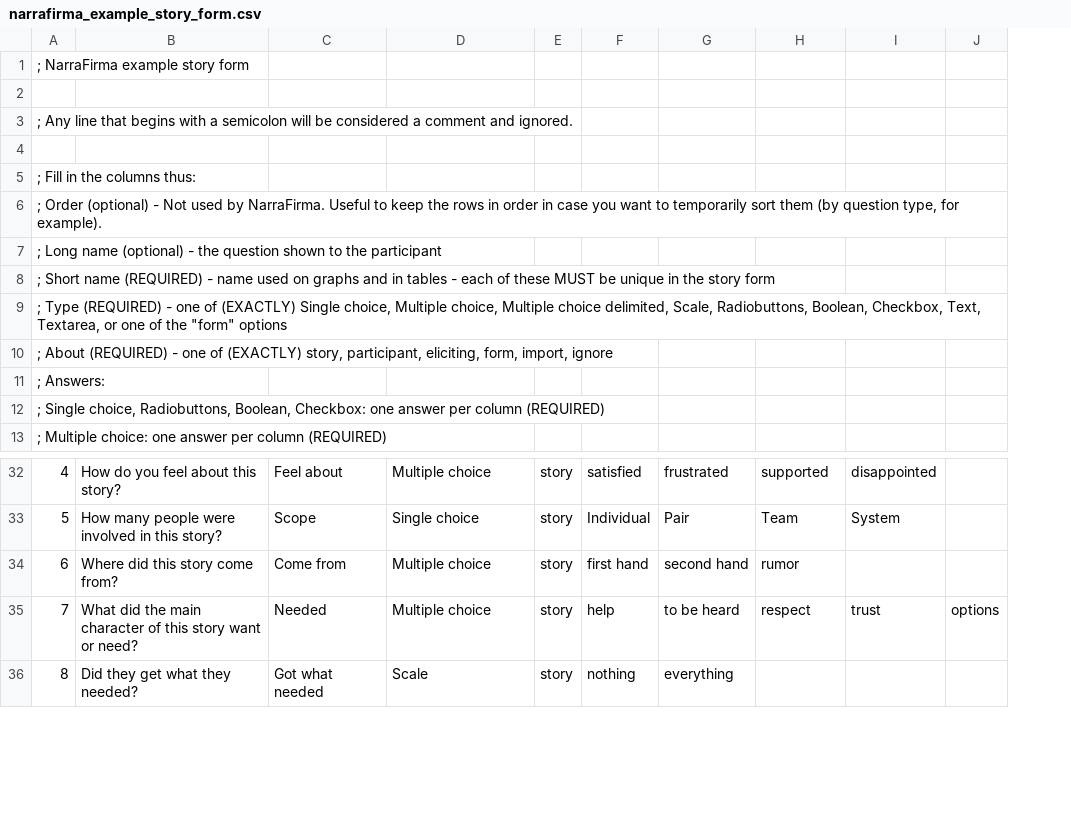
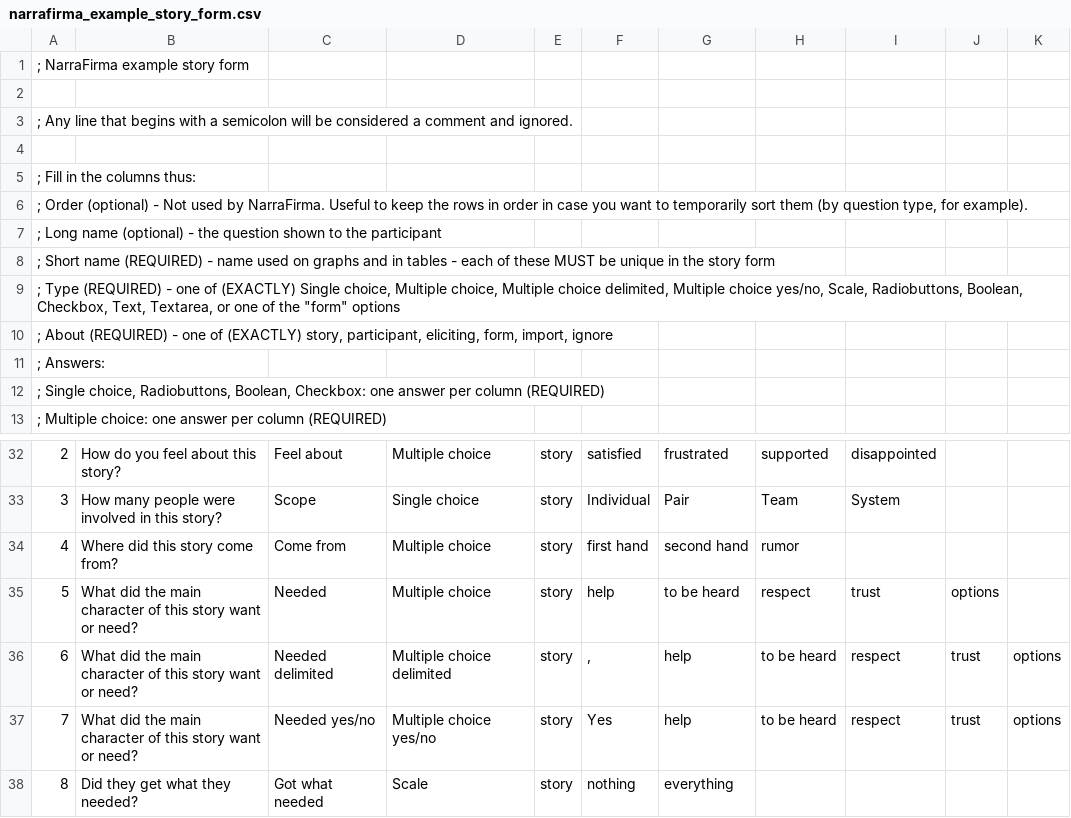
Before and after one commit to pdfernhout/narrafirma, a CSV file: samples/narrafirma_example_story_form.csv, drawn as a sheet; only a part is shown, gaps mark what is left out; addresses are those after the commit; the diff names each change by its address in the sheet, - before the commit and + after, or states it on an @@ line.

```diff
--- a/samples/narrafirma_example_story_form.csv
+++ b/samples/narrafirma_example_story_form.csv
+column J, row 35: options
@@ column A renumbered between rows 9 and 35 @@
-K35: options
+K35: (empty)
+row 36: 6 | What did the main character of this story want or need? | Needed delimited | Multiple choice delimited | story | , | help | to be heard | respect | trust | options
+row 37: 7 | What did the main character of this story want or need? | Needed yes/no | Multiple choice yes/no | story | Yes | help | to be heard | respect | trust | options
```
Also changed, not shown: samples/narrafirma_example_stories.csv, 2 other files.
